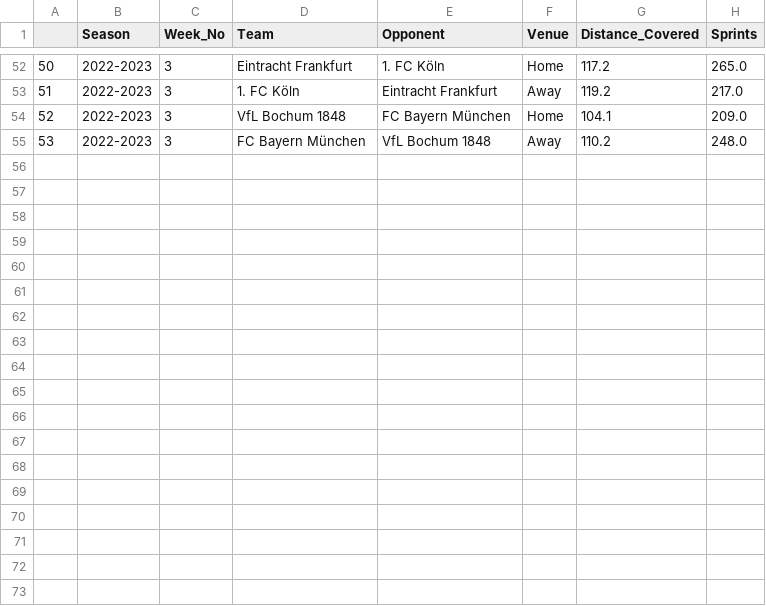
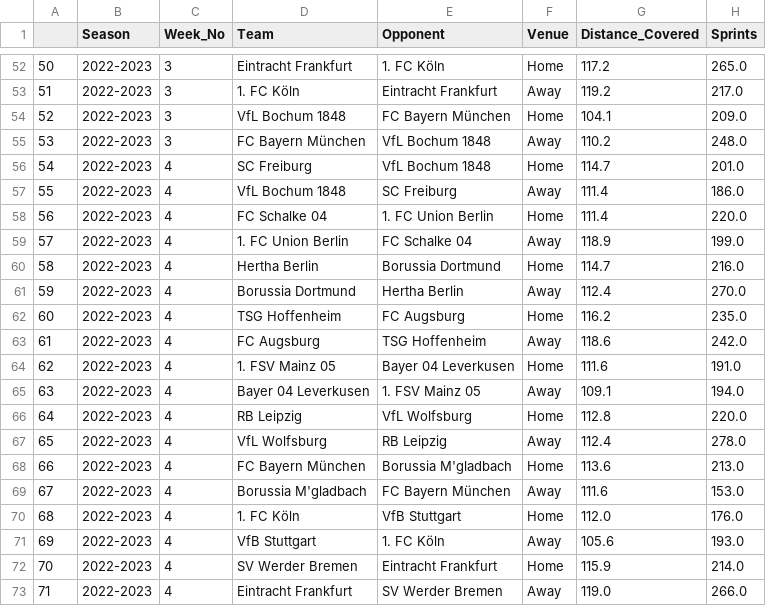
Before and after one commit to BVBtm86/buli_app, a CSV file: data/Seasons_data/Bundesliga_Team_Tracking_Statistics_2022-2023.csv, drawn as a sheet; only a part is shown, gaps mark what is left out.

```diff
--- a/data/Seasons_data/Bundesliga_Team_Tracking_Statistics_2022-2023.csv
+++ b/data/Seasons_data/Bundesliga_Team_Tracking_Statistics_2022-2023.csv
@@ -55 +55,19 @@
 53,2022-2023,3,FC Bayern München,VfL Bochum 1848,Away,110.2,248.0
+54,2022-2023,4,SC Freiburg,VfL Bochum 1848,Home,114.7,201.0
+55,2022-2023,4,VfL Bochum 1848,SC Freiburg,Away,111.4,186.0
+56,2022-2023,4,FC Schalke 04,1. FC Union Berlin,Home,111.4,220.0
+57,2022-2023,4,1. FC Union Berlin,FC Schalke 04,Away,118.9,199.0
+58,2022-2023,4,Hertha Berlin,Borussia Dortmund,Home,114.7,216.0
+59,2022-2023,4,Borussia Dortmund,Hertha Berlin,Away,112.4,270.0
+60,2022-2023,4,TSG Hoffenheim,FC Augsburg,Home,116.2,235.0
+61,2022-2023,4,FC Augsburg,TSG Hoffenheim,Away,118.6,242.0
+62,2022-2023,4,1. FSV Mainz 05,Bayer 04 Leverkusen,Home,111.6,191.0
+63,2022-2023,4,Bayer 04 Leverkusen,1. FSV Mainz 05,Away,109.1,194.0
+64,2022-2023,4,RB Leipzig,VfL Wolfsburg,Home,112.8,220.0
+65,2022-2023,4,VfL Wolfsburg,RB Leipzig,Away,112.4,278.0
+66,2022-2023,4,FC Bayern München,Borussia M'gladbach,Home,113.6,213.0
+67,2022-2023,4,Borussia M'gladbach,FC Bayern München,Away,111.6,153.0
+68,2022-2023,4,1. FC Köln,VfB Stuttgart,Home,112.0,176.0
+69,2022-2023,4,VfB Stuttgart,1. FC Köln,Away,105.6,193.0
+70,2022-2023,4,SV Werder Bremen,Eintracht Frankfurt,Home,115.9,214.0
+71,2022-2023,4,Eintracht Frankfurt,SV Werder Bremen,Away,119.0,266.0
```
Also changed, not shown: data/Full_Seasons_data/Bundesliga_Gk_Statistics.csv, data/Full_Seasons_data/Bundesliga_Team_Tracking_Statistics.csv, 7 other files.
